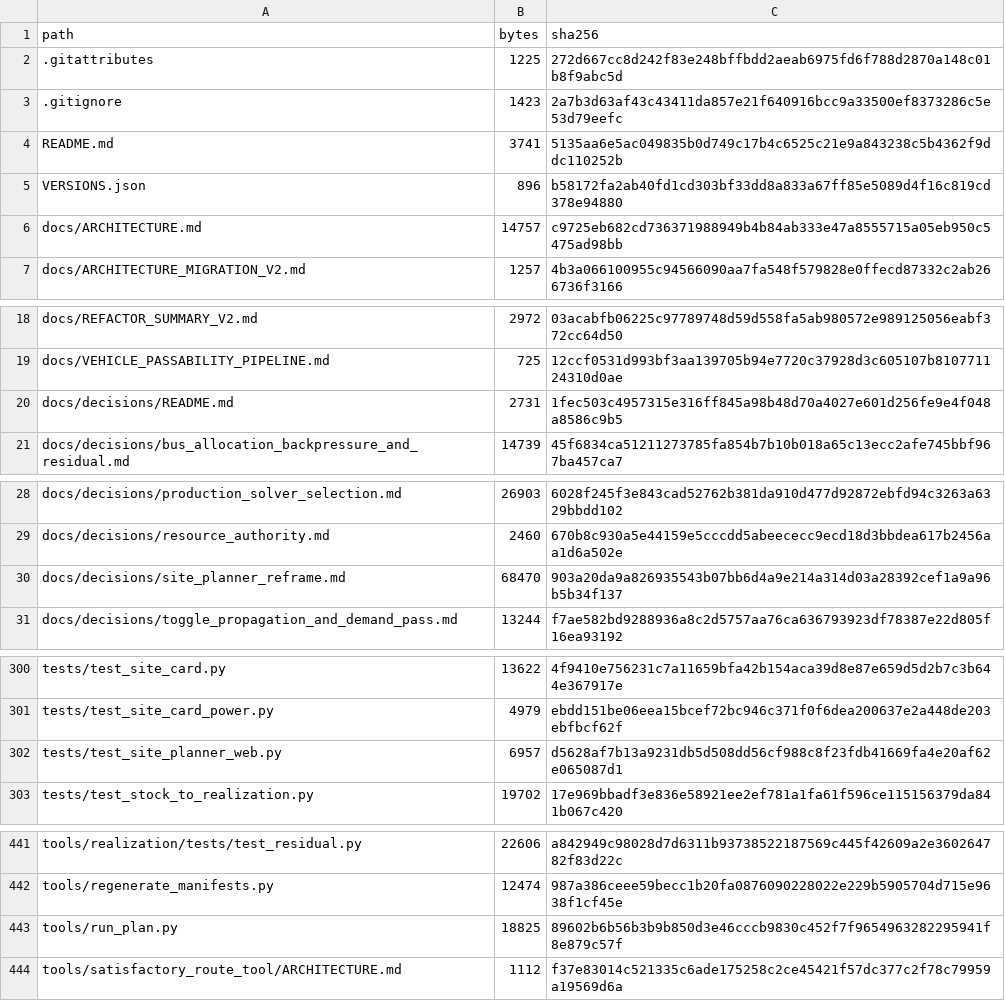
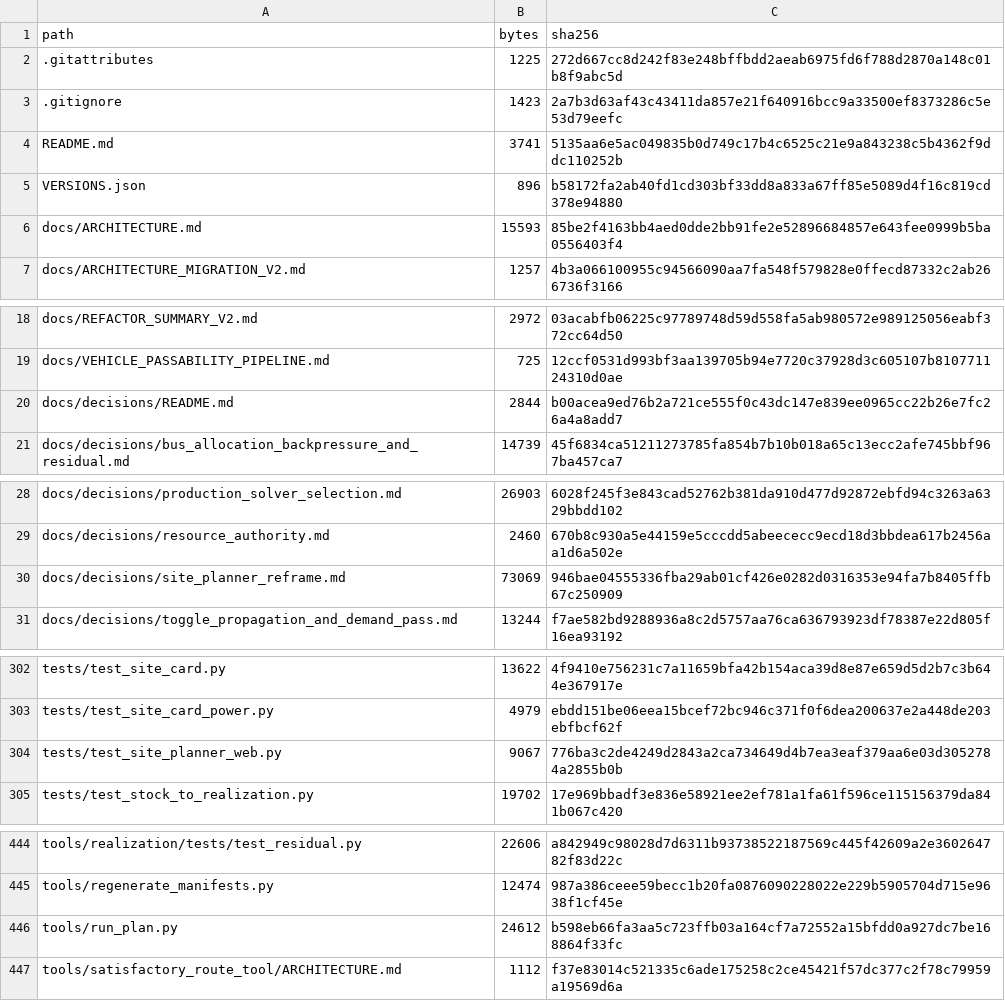
Before and after one commit to GMcDowellJr/satisfactory_progression_planner, a CSV file: REPO_MANIFEST.csv, drawn as a sheet; only a part is shown, gaps mark what is left out; the diff covers the shown part only.

```diff
--- a/REPO_MANIFEST.csv
+++ b/REPO_MANIFEST.csv
@@ -5,3 +5,3 @@ README.md,3741,5135aa6e5ac049835b0d749c17b4c6525c21e9a843238c5b4362f9ddc110252b
 VERSIONS.json,896,b58172fa2ab40fd1cd303bf33dd8a833a67ff85e5089d4f16c819cd378e94880
-docs/ARCHITECTURE.md,14757,c9725eb682cd736371988949b4b84ab333e47a8555715a05eb950c5475ad98bb
+docs/ARCHITECTURE.md,15593,85be2f4163bb4aed0dde2bb91fe2e52896684857e643fee0999b5ba0556403f4
 docs/ARCHITECTURE_MIGRATION_V2.md,1257,4b3a066100955c94566090aa7fa548f579828e0ffecd87332c2ab266736f3166
@@ -19,3 +19,3 @@ docs/REFACTOR_SUMMARY_V2.md,2972,03acabfb06225c97789748d59d558fa5ab980572e989125
 docs/VEHICLE_PASSABILITY_PIPELINE.md,725,12ccf0531d993bf3aa139705b94e7720c37928d3c605107b810771124310d0ae
-docs/decisions/README.md,2731,1fec503c4957315e316ff845a98b48d70a4027e601d256fe9e4f048a8586c9b5
+docs/decisions/README.md,2844,b00acea9ed76b2a721ce555f0c43dc147e839ee0965cc22b26e7fc26a4a8add7
 docs/decisions/bus_allocation_backpressure_and_residual.md,14739,45f6834ca51211273785fa854b7b10b018a65c13ecc2afe745bbf967ba457ca7
@@ -29,3 +29,3 @@ docs/decisions/production_solver_selection.md,26903,6028f245f3e843cad52762b381da
 docs/decisions/resource_authority.md,2460,670b8c930a5e44159e5cccdd5abeececc9ecd18d3bbdea617b2456aa1d6a502e
-docs/decisions/site_planner_reframe.md,68470,903a20da9a826935543b07bb6d4a9e214a314d03a28392cef1a9a96b5b34f137
+docs/decisions/site_planner_reframe.md,73069,946bae04555336fba29ab01cf426e0282d0316353e94fa7b8405ffb67c250909
 docs/decisions/toggle_propagation_and_demand_pass.md,13244,f7ae582bd9288936a8c2d5757aa76ca636793923df78387e22d805f16ea93192
@@ -301,3 +303,3 @@ tests/test_site_card.py,13622,4f9410e756231c7a11659bfa42b154aca39d8e87e659d5d2b7
 tests/test_site_card_power.py,4979,ebdd151be06eea15bcef72bc946c371f0f6dea200637e2a448de203ebfbcf62f
-tests/test_site_planner_web.py,6957,d5628af7b13a9231db5d508dd56cf988c8f23fdb41669fa4e20af62e065087d1
+tests/test_site_planner_web.py,9067,776ba3c2de4249d2843a2ca734649d4b7ea3eaf379aa6e03d3052784a2855b0b
 tests/test_stock_to_realization.py,19702,17e969bbadf3e836e58921ee2ef781a1fa61f596ce115156379da841b067c420
@@ -442,3 +445,3 @@ tools/realization/tests/test_residual.py,22606,a842949c98028d7d6311b937385221875
 tools/regenerate_manifests.py,12474,987a386ceee59becc1b20fa0876090228022e229b5905704d715e9638f1cf45e
-tools/run_plan.py,18825,89602b6b56b3b9b850d3e46cccb9830c452f7f9654963282295941f8e879c57f
+tools/run_plan.py,24612,b598eb66fa3aa5c723ffb03a164cf7a72552a15bfdd0a927dc7be168864f33fc
 tools/satisfactory_route_tool/ARCHITECTURE.md,1112,f37e83014c521335c6ade175258c2ce45421f57dc377c2f78c79959a19569d6a
```
Also changed, not shown: 4 added rows and 8 edited cells elsewhere in this file.
